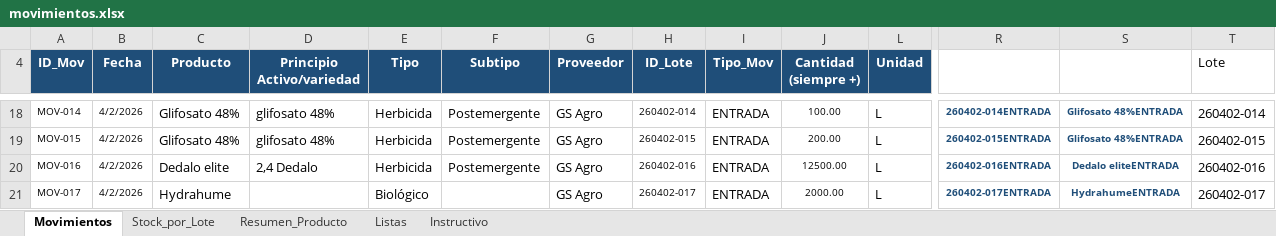
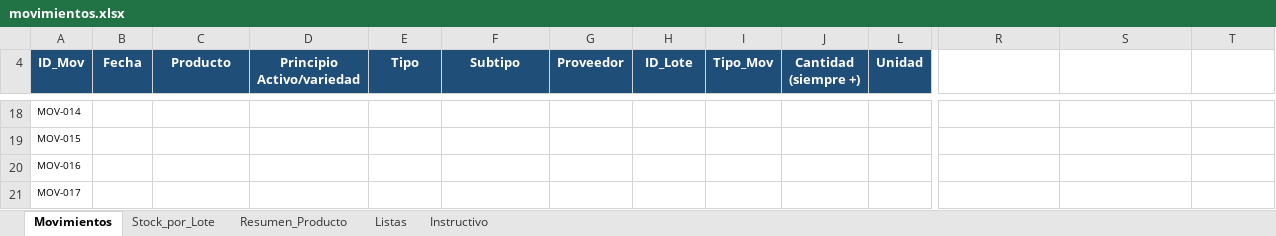
Before and after one commit to CeibosGroup/stock-galpon-hub, an Excel workbook: movimientos.xlsx, sheet Movimientos, drawn as a sheet; only a part is shown, gaps mark what is left out; values as stored, in another font and other column widths than the file's, no borders; conditional formats and table styles not drawn; the diff covers the shown part only; the diff names each change by its address in the sheet, - before the commit and + after, or states it on an @@ line.

```diff
--- a/movimientos.xlsx (sheet Movimientos)
+++ b/movimientos.xlsx (sheet Movimientos)
-T4: Lote
+T4: (empty)
-B18:B21 (Fecha): 4/2/2026
+B18:B21 (Fecha): (empty)
-C18:C19 (Producto): Glifosato 48%
+C18:C19 (Producto): (empty)
-D18:D19 (Principio Activo/variedad): glifosato 48%
+D18:D19 (Principio Activo/variedad): (empty)
-E18:E20 (Tipo): Herbicida
+E18:E20 (Tipo): (empty)
-F18:F20 (Subtipo): Postemergente
+F18:F20 (Subtipo): (empty)
-G18:G21 (Proveedor): GS Agro
+G18:G21 (Proveedor): (empty)
-H18 (ID_Lote): 260402-014
+H18 (ID_Lote): (empty)
-I18:I21 (Tipo_Mov): ENTRADA
+I18:I21 (Tipo_Mov): (empty)
-J18 (Cantidad (siempre +)): 100.00
+J18 (Cantidad (siempre +)): (empty)
-L18:L21 (Unidad): L
+L18:L21 (Unidad): (empty)
-R18: 260402-014ENTRADA
+R18: (empty)
-S18:S19: Glifosato 48%ENTRADA
+S18:S19: (empty)
-T18: 260402-014
+T18: (empty)
-H19 (ID_Lote): 260402-015
+H19 (ID_Lote): (empty)
-J19 (Cantidad (siempre +)): 200.00
+J19 (Cantidad (siempre +)): (empty)
-R19: 260402-015ENTRADA
+R19: (empty)
-T19: 260402-015
+T19: (empty)
-C20 (Producto): Dedalo elite
+C20 (Producto): (empty)
-D20 (Principio Activo/variedad): 2,4 Dedalo
+D20 (Principio Activo/variedad): (empty)
-H20 (ID_Lote): 260402-016
+H20 (ID_Lote): (empty)
-J20 (Cantidad (siempre +)): 12500.00
+J20 (Cantidad (siempre +)): (empty)
-R20: 260402-016ENTRADA
+R20: (empty)
-S20: Dedalo eliteENTRADA
+S20: (empty)
-T20: 260402-016
+T20: (empty)
-C21 (Producto): Hydrahume
+C21 (Producto): (empty)
-E21 (Tipo): Biológico
+E21 (Tipo): (empty)
-H21 (ID_Lote): 260402-017
+H21 (ID_Lote): (empty)
-J21 (Cantidad (siempre +)): 2000.00
+J21 (Cantidad (siempre +)): (empty)
-R21: 260402-017ENTRADA
+R21: (empty)
-S21: HydrahumeENTRADA
+S21: (empty)
-T21: 260402-017
+T21: (empty)
```
Also changed, not shown: 95 edited cells elsewhere in this sheet, sheet Stock_por_Lote, formulas that keep their value, hidden cells.
